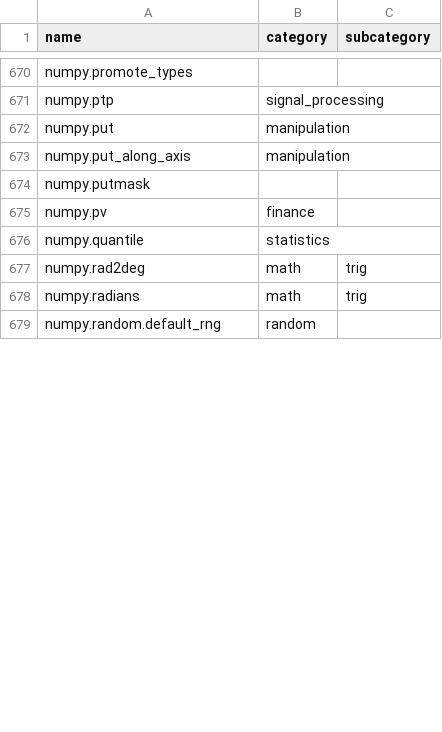
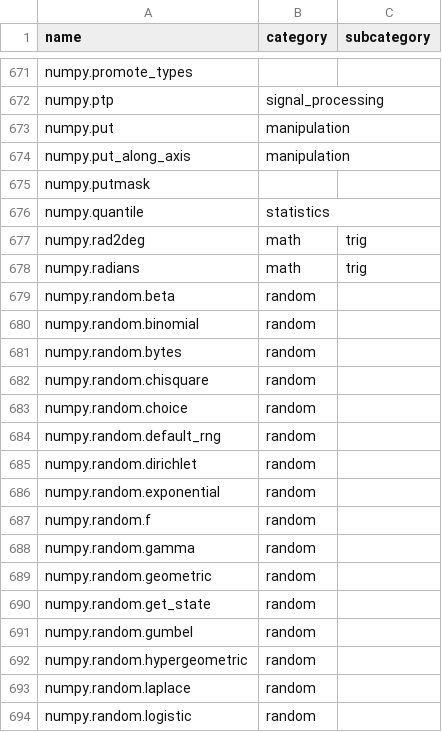
Before and after one commit to data-apis/array-api-comparison, a CSV file: data/raw/numpy_categories.csv, drawn as a sheet; only a part is shown, gaps mark what is left out; the diff covers the shown part only.

Commit message:
Update NumPy categories

```diff
--- a/data/raw/numpy_categories.csv
+++ b/data/raw/numpy_categories.csv
@@ -674,3 +675,2 @@ name,category,subcategory
 "numpy.putmask","",""
-"numpy.pv","finance",""
 "numpy.quantile","statistics",""
@@ -678,2 +678,17 @@ name,category,subcategory
 "numpy.radians","math","trig"
+"numpy.random.beta","random",""
+"numpy.random.binomial","random",""
+"numpy.random.bytes","random",""
+"numpy.random.chisquare","random",""
+"numpy.random.choice","random",""
 "numpy.random.default_rng","random",""
+"numpy.random.dirichlet","random",""
+"numpy.random.exponential","random",""
+"numpy.random.f","random",""
+"numpy.random.gamma","random",""
+"numpy.random.geometric","random",""
+"numpy.random.get_state","random",""
+"numpy.random.gumbel","random",""
+"numpy.random.hypergeometric","random",""
+"numpy.random.laplace","random",""
+"numpy.random.logistic","random",""
```
Also changed, not shown: 51 added rows, 13 removed rows and 2 edited cells elsewhere in this file, 1 other file.
